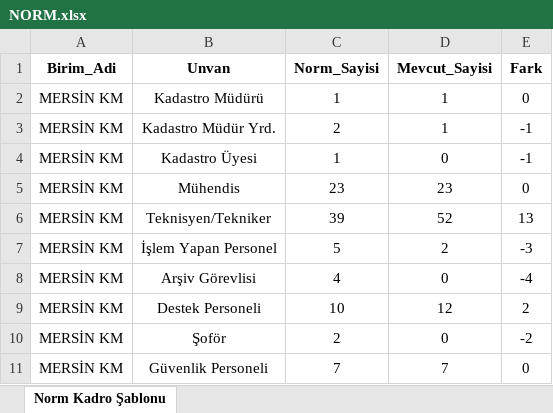
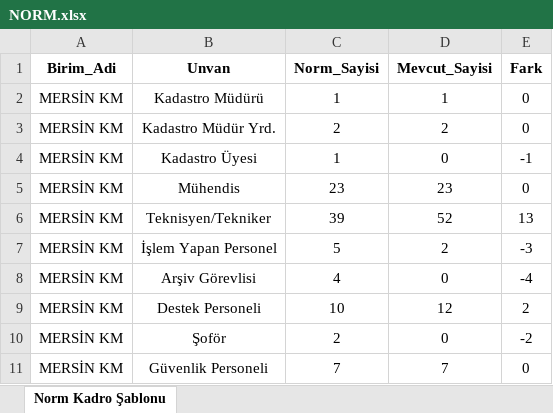
Before and after one commit to gokhangeo/mersin-norm, an Excel workbook: NORM.xlsx, sheet Norm Kadro Şablonu, drawn as a sheet; values as stored, in another font and other column widths than the file's, no borders; the diff names each change by its address in the sheet, - before the commit and + after, or states it on an @@ line.

```diff
--- a/NORM.xlsx (sheet Norm Kadro Şablonu)
+++ b/NORM.xlsx (sheet Norm Kadro Şablonu)
-D3 (Mevcut_Sayisi): 1
+D3 (Mevcut_Sayisi): 2
-E3 (Fark): -1
+E3 (Fark): 0
```
Also changed, not shown: PERSONEL.xlsx.
